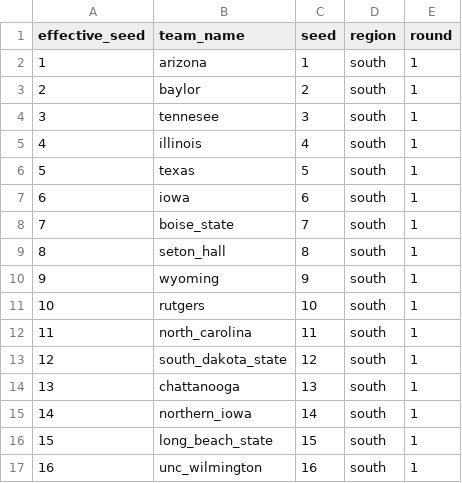
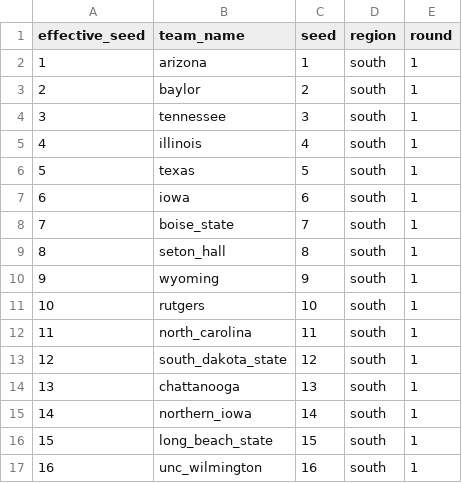
Before and after one commit to justinessert/mascot-bracket-constructor, a CSV file: data/south_1.csv, drawn as a sheet.

```diff
--- a/data/south_1.csv
+++ b/data/south_1.csv
@@ -3,3 +3,3 @@ effective_seed,team_name,seed,region,round
 2,baylor,2,south,1
-3,tennesee,3,south,1
+3,tennessee,3,south,1
 4,illinois,4,south,1
```
Also changed, not shown: 5 other files.
